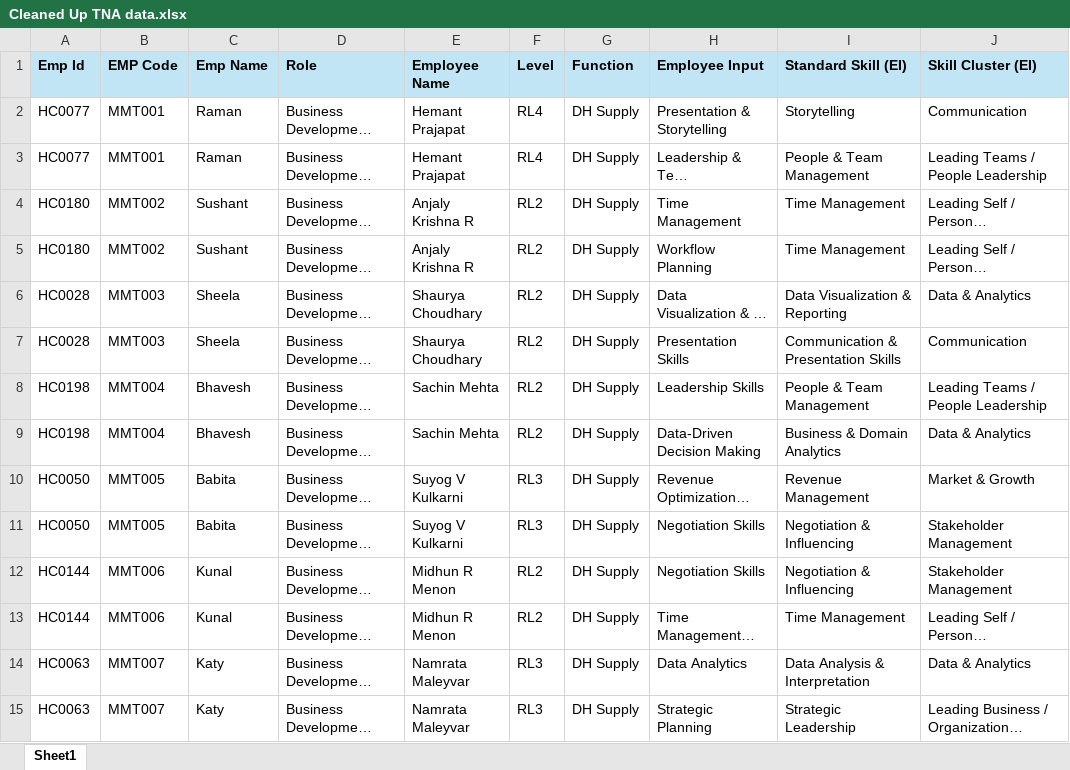
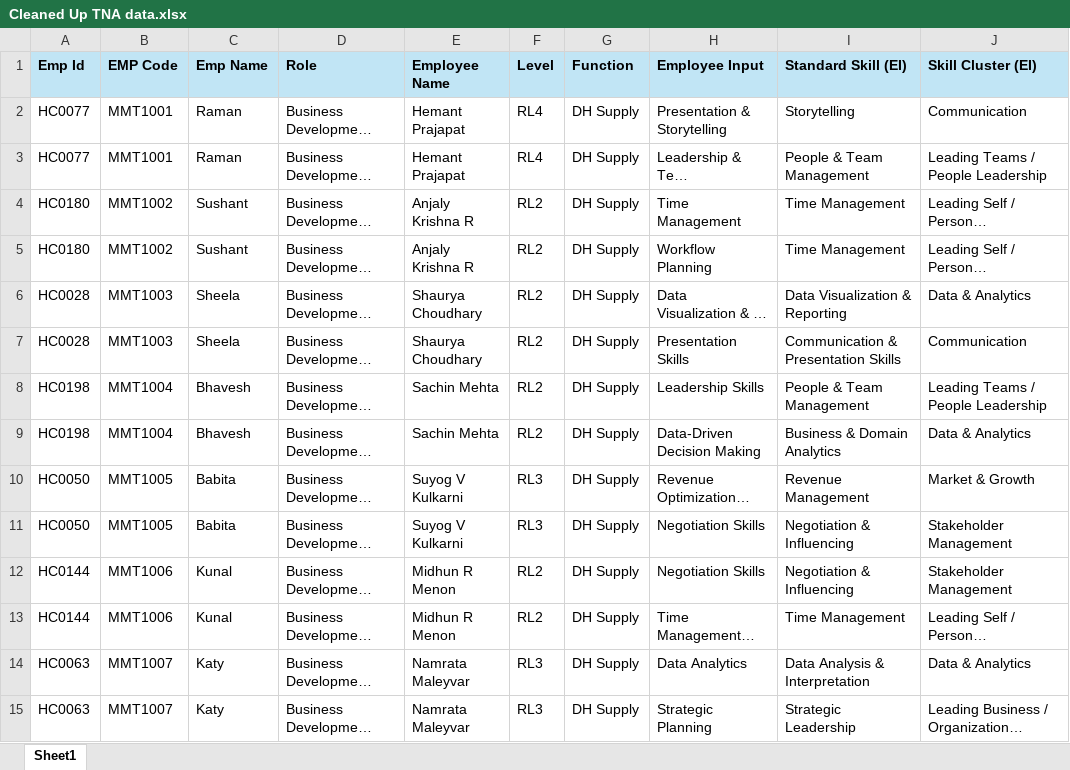
Before and after one commit to armeenkaur/MyCareer-Agent-a-thon, an Excel workbook: data/Cleaned Up TNA data.xlsx, sheet Sheet1, drawn as a sheet; only a part is shown; long unchanged cells end in …; values as stored, in another font and other column widths than the file's, no borders; the diff covers the shown part only; the diff names each change by its address in the sheet, - before the commit and + after, or states it on an @@ line.

```diff
--- a/data/Cleaned Up TNA data.xlsx (sheet Sheet1)
+++ b/data/Cleaned Up TNA data.xlsx (sheet Sheet1)
-B2:B3 (EMP Code): MMT001
+B2:B3 (EMP Code): MMT1001
-B4:B5 (EMP Code): MMT002
+B4:B5 (EMP Code): MMT1002
-B6:B7 (EMP Code): MMT003
+B6:B7 (EMP Code): MMT1003
-B8:B9 (EMP Code): MMT004
+B8:B9 (EMP Code): MMT1004
-B10:B11 (EMP Code): MMT005
+B10:B11 (EMP Code): MMT1005
-B12:B13 (EMP Code): MMT006
+B12:B13 (EMP Code): MMT1006
-B14:B15 (EMP Code): MMT007
+B14:B15 (EMP Code): MMT1007
```
Also changed, not shown: 72 edited cells elsewhere in this sheet, data/Agent-a-thon (Amber).xlsx, data/Appraisal Input.xlsx, 15 other files.
